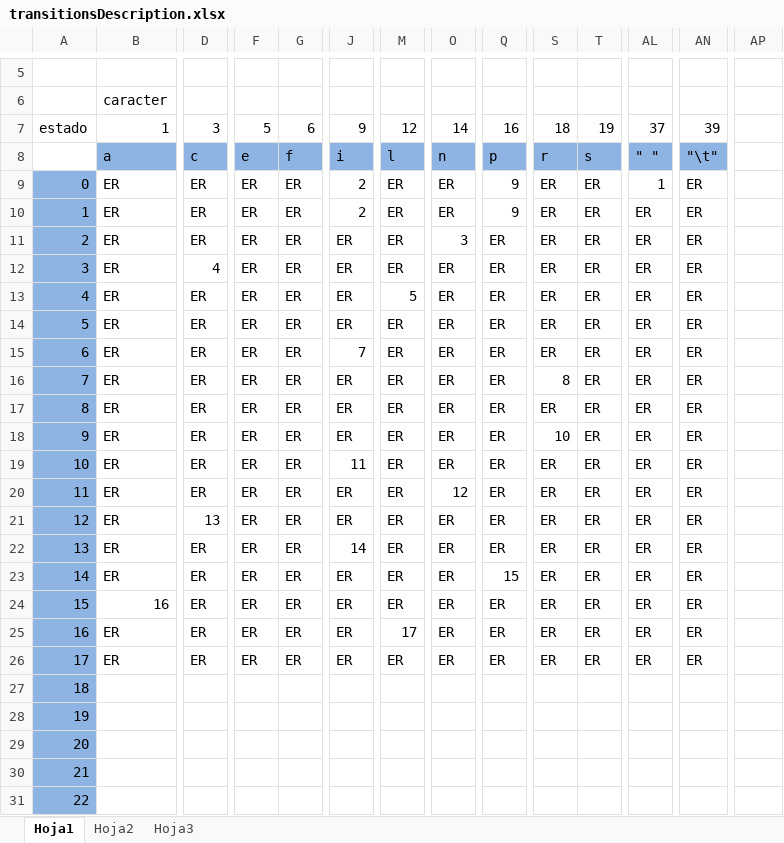
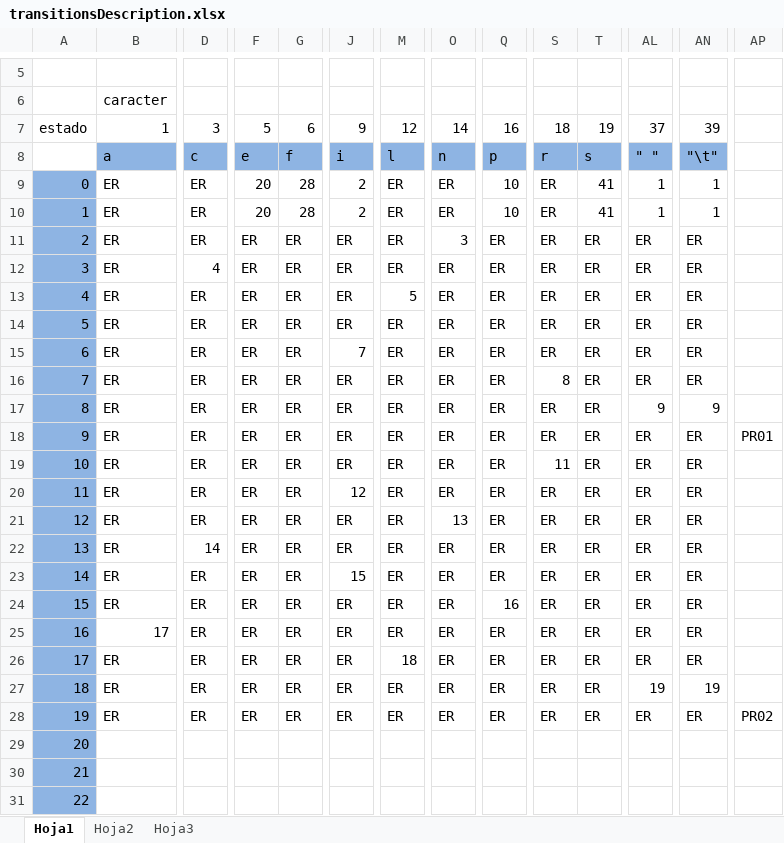
Before and after one commit to altminato/first_compiler, an Excel workbook: lexic/transitionsDescription.xlsx, sheet Hoja1, drawn as a sheet; only a part is shown, gaps mark what is left out; values as stored, in another font and other column widths than the file's, no borders; removed rows and columns are numbered as before the commit, all else as after; rows hold the shown columns only; the diff covers the shown part only; the diff names each change by its address in the sheet, - before the commit and + after, or states it on an @@ line.

Commit message:
Restructuration of transitions matrix.

```diff
--- a/lexic/transitionsDescription.xlsx (sheet Hoja1)
+++ b/lexic/transitionsDescription.xlsx (sheet Hoja1)
-F9:F10: ER
+F9:F10: 20
-G9:G10: ER
+G9:G10: 28
-Q9:Q10: 9
+Q9:Q10: 10
-T9:T10: ER
+T9:T10: 41
-AN9:AN10: ER
+AN9:AN10: 1
-AL10: ER
+AL10: 1
-AL17: ER
+AL17: 9
-AN17: ER
+AN17: 9
-S18: 10
+S18: ER
-AP18: (empty)
+AP18: PR01
-J19: 11
+J19: ER
-S19: ER
+S19: 11
-J20: ER
+J20: 12
-O20: 12
+O20: ER
-D21: 13
+D21: ER
-O21: ER
+O21: 13
-D22: ER
+D22: 14
-J22: 14
+J22: ER
-J23: ER
+J23: 15
-Q23: 15
+Q23: ER
-B24: 16
+B24: ER
-Q24: ER
+Q24: 16
-B25: ER
+B25: 17
-M25: 17
+M25: ER
-M26: ER
+M26: 18
-row 27: 18
-row 28: 19
+row 27: 18 | ER | ER | ER | ER | ER | ER | ER | ER | ER | ER | 19 | 19
+row 28: 19 | ER | ER | ER | ER | ER | ER | ER | ER | ER | ER | ER | ER | PR02
```
Also changed, not shown: 1 edited cell and cell formats elsewhere in this sheet, 4 other files.
